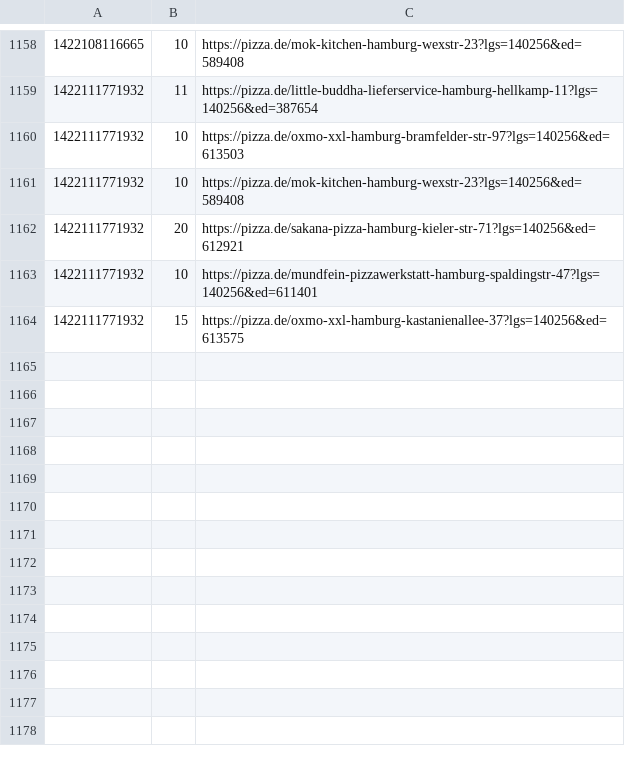
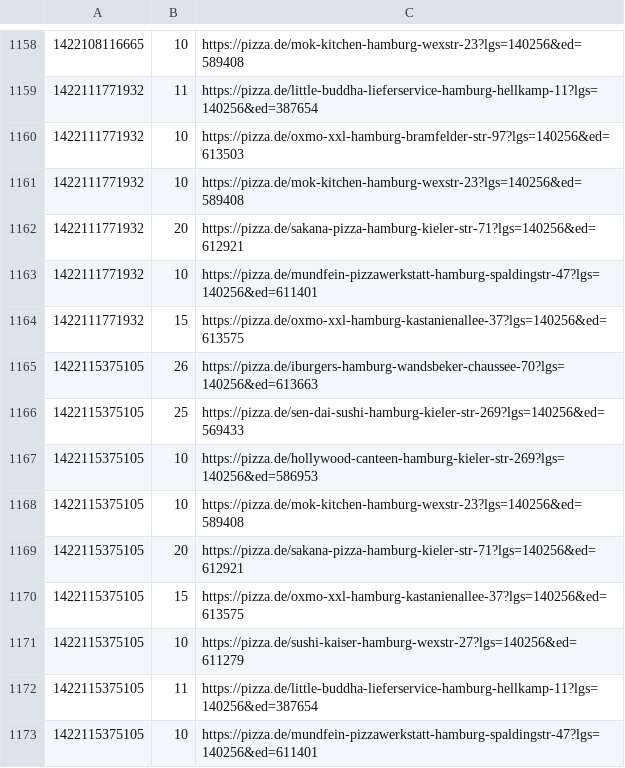
Before and after one commit to pizzadealer/pizzadealer.github.io, a CSV file: data/20355_st_pauli.csv, drawn as a sheet; only a part is shown, gaps mark what is left out.

```diff
--- a/data/20355_st_pauli.csv
+++ b/data/20355_st_pauli.csv
@@ -1164 +1164,10 @@
 1422111771932,15,https://pizza.de/oxmo-xxl-hamburg-kastanienallee-37?lgs=140256&ed=613575
+1422115375105,26,https://pizza.de/iburgers-hamburg-wandsbeker-chaussee-70?lgs=140256&ed=613663
+1422115375105,25,https://pizza.de/sen-dai-sushi-hamburg-kieler-str-269?lgs=140256&ed=569433
+1422115375105,10,https://pizza.de/hollywood-canteen-hamburg-kieler-str-269?lgs=140256&ed=586953
+1422115375105,10,https://pizza.de/mok-kitchen-hamburg-wexstr-23?lgs=140256&ed=589408
+1422115375105,20,https://pizza.de/sakana-pizza-hamburg-kieler-str-71?lgs=140256&ed=612921
+1422115375105,15,https://pizza.de/oxmo-xxl-hamburg-kastanienallee-37?lgs=140256&ed=613575
+1422115375105,10,https://pizza.de/sushi-kaiser-hamburg-wexstr-27?lgs=140256&ed=611279
+1422115375105,11,https://pizza.de/little-buddha-lieferservice-hamburg-hellkamp-11?lgs=140256&ed=387654
+1422115375105,10,https://pizza.de/mundfein-pizzawerkstatt-hamburg-spaldingstr-47?lgs=140256&ed=611401
```
Also changed, not shown: data/20539_rothenburgsort.csv, 1 other file.
